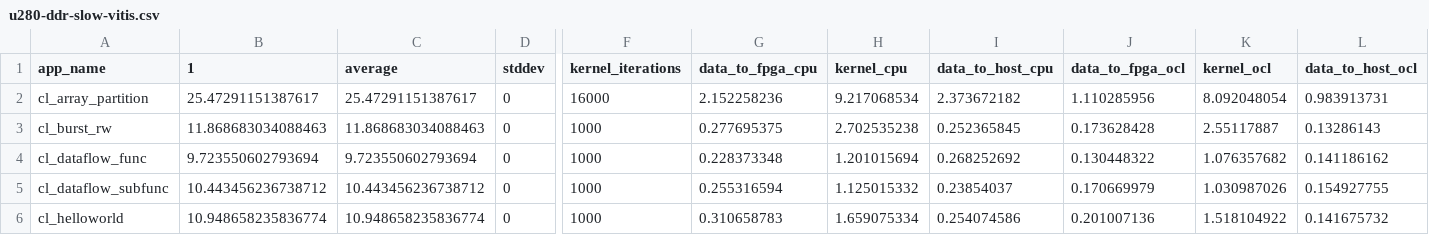
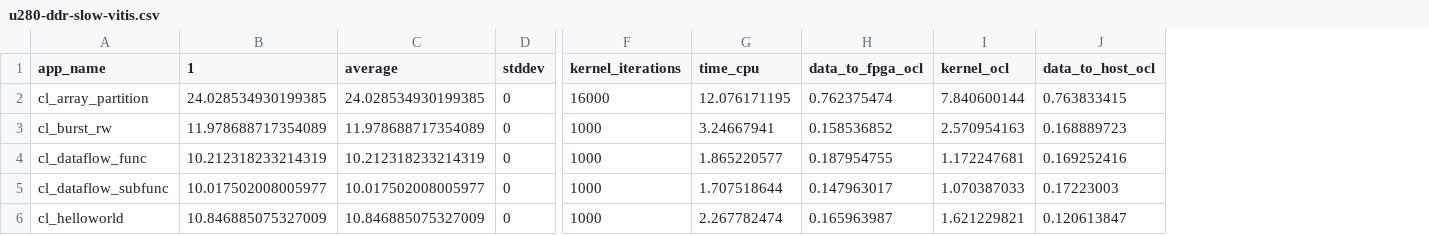
Before and after one commit to TUM-DSE/proteus-eval, a CSV file: data/u280-ddr-slow-vitis.csv, drawn as a sheet; only a part is shown, gaps mark what is left out; removed rows and columns are numbered as before the commit, all else as after; the diff covers the shown part only; the diff names each change by its address in the sheet, - before the commit and + after, or states it on an @@ line.

```diff
--- a/data/u280-ddr-slow-vitis.csv
+++ b/data/u280-ddr-slow-vitis.csv
-column G (data_to_fpga_cpu), rows 2-6: 2.152258236 | 0.277695375 | 0.228373348 | 0.255316594 | 0.310658783
-column H (kernel_cpu), rows 2-6: 9.217068534 | 2.702535238 | 1.201015694 | 1.125015332 | 1.659075334
-column I (data_to_host_cpu), rows 2-6: 2.373672182 | 0.252365845 | 0.268252692 | 0.23854037 | 0.254074586
+column G (time_cpu), rows 2-6: 12.076171195 | 3.24667941 | 1.865220577 | 1.707518644 | 2.267782474
-B2 (1): 25.47291151387617
+B2 (1): 24.028534930199385
-C2 (average): 25.47291151387617
+C2 (average): 24.028534930199385
-H2 (data_to_fpga_ocl): 1.110285956
+H2 (data_to_fpga_ocl): 0.762375474
-I2 (kernel_ocl): 8.092048054
+I2 (kernel_ocl): 7.840600144
-J2 (data_to_host_ocl): 0.983913731
+J2 (data_to_host_ocl): 0.763833415
-B3 (1): 11.868683034088463
+B3 (1): 11.978688717354089
-C3 (average): 11.868683034088463
+C3 (average): 11.978688717354089
-H3 (data_to_fpga_ocl): 0.173628428
+H3 (data_to_fpga_ocl): 0.158536852
-I3 (kernel_ocl): 2.55117887
+I3 (kernel_ocl): 2.570954163
-J3 (data_to_host_ocl): 0.13286143
+J3 (data_to_host_ocl): 0.168889723
-B4 (1): 9.723550602793694
+B4 (1): 10.212318233214319
-C4 (average): 9.723550602793694
+C4 (average): 10.212318233214319
-H4 (data_to_fpga_ocl): 0.130448322
+H4 (data_to_fpga_ocl): 0.187954755
-I4 (kernel_ocl): 1.076357682
+I4 (kernel_ocl): 1.172247681
-J4 (data_to_host_ocl): 0.141186162
+J4 (data_to_host_ocl): 0.169252416
-B5 (1): 10.443456236738712
+B5 (1): 10.017502008005977
-C5 (average): 10.443456236738712
+C5 (average): 10.017502008005977
-H5 (data_to_fpga_ocl): 0.170669979
+H5 (data_to_fpga_ocl): 0.147963017
-I5 (kernel_ocl): 1.030987026
+I5 (kernel_ocl): 1.070387033
-J5 (data_to_host_ocl): 0.154927755
+J5 (data_to_host_ocl): 0.17223003
-B6 (1): 10.948658235836774
+B6 (1): 10.846885075327009
-C6 (average): 10.948658235836774
+C6 (average): 10.846885075327009
-H6 (data_to_fpga_ocl): 0.201007136
+H6 (data_to_fpga_ocl): 0.165963987
-I6 (kernel_ocl): 1.518104922
+I6 (kernel_ocl): 1.621229821
-J6 (data_to_host_ocl): 0.141675732
+J6 (data_to_host_ocl): 0.120613847
```
Also changed, not shown: 45 edited cells elsewhere in this file, data/u280-ddr-fast-vitis.csv, data/u280-fast-vitis.csv, 15 other files.
